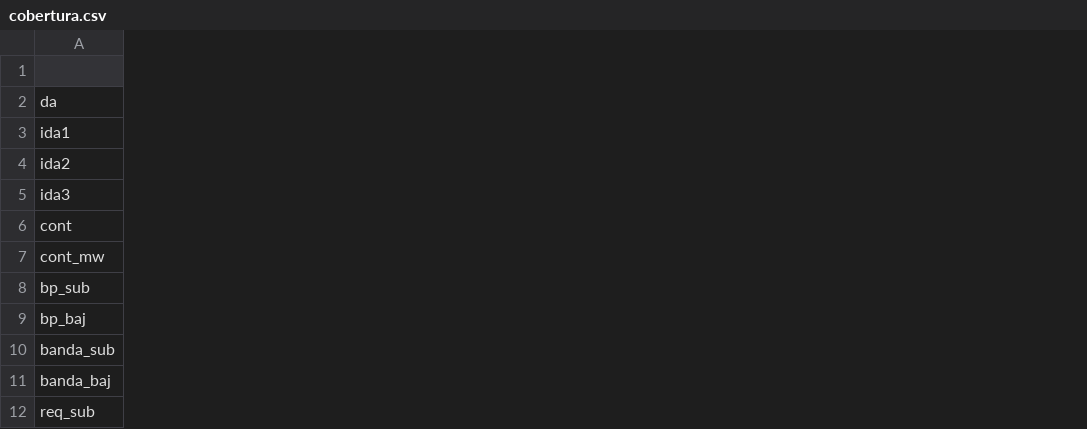
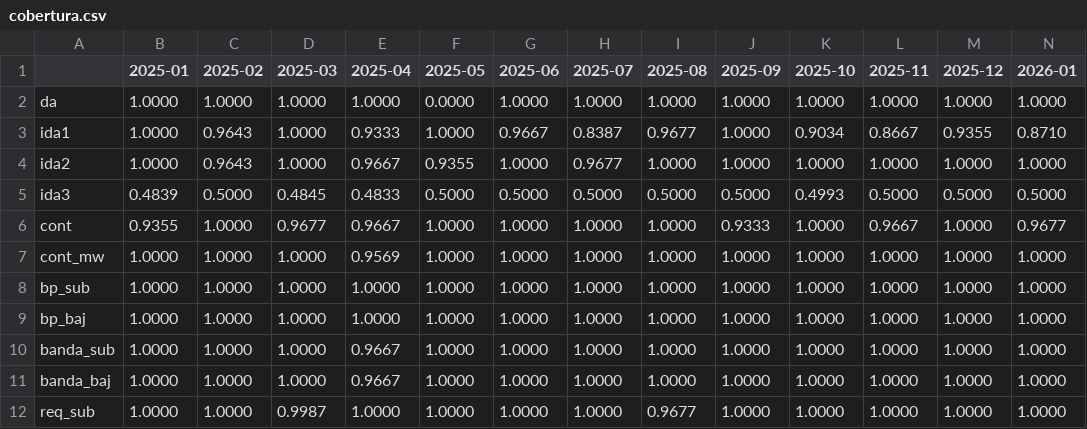
Before and after one commit to juanjo2004jv-dev/informe-mercados, a CSV file: data/simulador/cobertura.csv, drawn as a sheet; only a part is shown; the diff covers the shown part only; the diff names each change by its address in the sheet, - before the commit and + after, or states it on an @@ line.

Commit message:
Simulador BESS: todo 2025-01-01..2026-10-01

```diff
--- a/data/simulador/cobertura.csv
+++ b/data/simulador/cobertura.csv
+column B (2025-01), rows 2-12: 1.0000 | 1.0000 | 1.0000 | 0.4839 | 0.9355 | 1.0000 | 1.0000 | 1.0000 | 1.0000 | 1.0000 | 1.0000
+column C (2025-02), rows 2-12: 1.0000 | 0.9643 | 0.9643 | 0.5000 | 1.0000 | 1.0000 | 1.0000 | 1.0000 | 1.0000 | 1.0000 | 1.0000
+column D (2025-03), rows 2-12: 1.0000 | 1.0000 | 1.0000 | 0.4845 | 0.9677 | 1.0000 | 1.0000 | 1.0000 | 1.0000 | 1.0000 | 0.9987
+column E (2025-04), rows 2-12: 1.0000 | 0.9333 | 0.9667 | 0.4833 | 0.9667 | 0.9569 | 1.0000 | 1.0000 | 0.9667 | 0.9667 | 1.0000
+column F (2025-05), rows 2-12: 0.0000 | 1.0000 | 0.9355 | 0.5000 | 1.0000 | 1.0000 | 1.0000 | 1.0000 | 1.0000 | 1.0000 | 1.0000
+column G (2025-06), rows 2-12: 1.0000 | 0.9667 | 1.0000 | 0.5000 | 1.0000 | 1.0000 | 1.0000 | 1.0000 | 1.0000 | 1.0000 | 1.0000
+column H (2025-07), rows 2-12: 1.0000 | 0.8387 | 0.9677 | 0.5000 | 1.0000 | 1.0000 | 1.0000 | 1.0000 | 1.0000 | 1.0000 | 1.0000
+column I (2025-08), rows 2-12: 1.0000 | 0.9677 | 1.0000 | 0.5000 | 1.0000 | 1.0000 | 1.0000 | 1.0000 | 1.0000 | 1.0000 | 0.9677
+column J (2025-09), rows 2-12: 1.0000 | 1.0000 | 1.0000 | 0.5000 | 0.9333 | 1.0000 | 1.0000 | 1.0000 | 1.0000 | 1.0000 | 1.0000
+column K (2025-10), rows 2-12: 1.0000 | 0.9034 | 1.0000 | 0.4993 | 1.0000 | 1.0000 | 1.0000 | 1.0000 | 1.0000 | 1.0000 | 1.0000
+column L (2025-11), rows 2-12: 1.0000 | 0.8667 | 1.0000 | 0.5000 | 0.9667 | 1.0000 | 1.0000 | 1.0000 | 1.0000 | 1.0000 | 1.0000
+column M (2025-12), rows 2-12: 1.0000 | 0.9355 | 1.0000 | 0.5000 | 1.0000 | 1.0000 | 1.0000 | 1.0000 | 1.0000 | 1.0000 | 1.0000
+column N (2026-01), rows 2-12: 1.0000 | 0.8710 | 1.0000 | 0.5000 | 0.9677 | 1.0000 | 1.0000 | 1.0000 | 1.0000 | 1.0000 | 1.0000
```
Also changed, not shown: 5 added columns and 1 edited cell elsewhere in this file, data/simulador/resultados/validacion_unef.csv, 51 other files.
